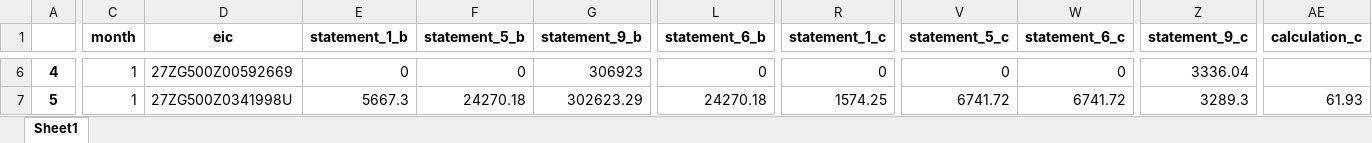
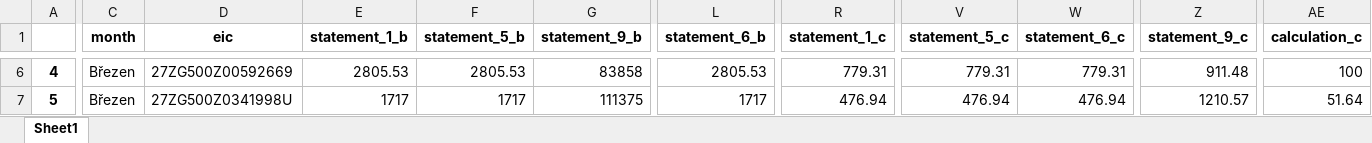
Before and after one commit to UrbanJakubDev/energy-price-helper, an Excel workbook: api/test.xlsx, sheet Sheet1, drawn as a sheet; only a part is shown, gaps mark what is left out; values as stored, in another font and other column widths than the file's, no borders; the diff covers the shown part only; the diff names each change by its address in the sheet, - before the commit and + after, or states it on an @@ line.

```diff
--- a/api/test.xlsx (sheet Sheet1)
+++ b/api/test.xlsx (sheet Sheet1)
-C6:C7 (month): 1
+C6:C7 (month): Březen
-E6 (statement_1_b): 0
+E6 (statement_1_b): 2805.53
-F6 (statement_5_b): 0
+F6 (statement_5_b): 2805.53
-G6 (statement_9_b): 306923
+G6 (statement_9_b): 83858
-L6 (statement_6_b): 0
+L6 (statement_6_b): 2805.53
-R6 (statement_1_c): 0
+R6 (statement_1_c): 779.31
-V6 (statement_5_c): 0
+V6 (statement_5_c): 779.31
-W6 (statement_6_c): 0
+W6 (statement_6_c): 779.31
-Z6 (statement_9_c): 3336.04
+Z6 (statement_9_c): 911.48
-AE6 (calculation_c): (empty)
+AE6 (calculation_c): 100
-E7 (statement_1_b): 5667.3
+E7 (statement_1_b): 1717
-F7 (statement_5_b): 24270.18
+F7 (statement_5_b): 1717
-G7 (statement_9_b): 302623.29
+G7 (statement_9_b): 111375
-L7 (statement_6_b): 24270.18
+L7 (statement_6_b): 1717
-R7 (statement_1_c): 1574.25
+R7 (statement_1_c): 476.94
-V7 (statement_5_c): 6741.72
+V7 (statement_5_c): 476.94
-W7 (statement_6_c): 6741.72
+W7 (statement_6_c): 476.94
-Z7 (statement_9_c): 3289.3
+Z7 (statement_9_c): 1210.57
-AE7 (calculation_c): 61.93
+AE7 (calculation_c): 51.64
```
Also changed, not shown: 1 removed row, 577 edited cells and row numbers in column A elsewhere in this sheet, 8 other files.
